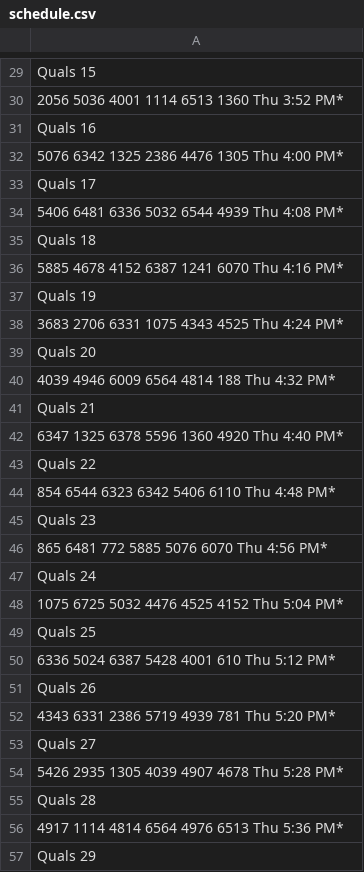
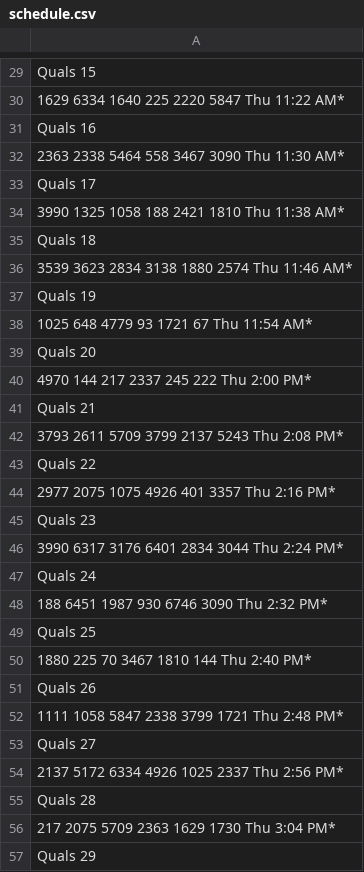
Before and after one commit to frcteam188/frc-team188-website, a CSV file: schedule.csv, drawn as a sheet; only a part is shown, gaps mark what is left out; the diff covers the shown part only; the diff names each change by its address in the sheet, - before the commit and + after, or states it on an @@ line.

```diff
--- a/schedule.csv
+++ b/schedule.csv
-A30: 2056 5036 4001 1114 6513 1360 Thu 3:52 PM*
+A30: 1629 6334 1640 225 2220 5847 Thu 11:22 AM*
-A32: 5076 6342 1325 2386 4476 1305 Thu 4:00 PM*
+A32: 2363 2338 5464 558 3467 3090 Thu 11:30 AM*
-A34: 5406 6481 6336 5032 6544 4939 Thu 4:08 PM*
+A34: 3990 1325 1058 188 2421 1810 Thu 11:38 AM*
-A36: 5885 4678 4152 6387 1241 6070 Thu 4:16 PM*
+A36: 3539 3623 2834 3138 1880 2574 Thu 11:46 AM*
-A38: 3683 2706 6331 1075 4343 4525 Thu 4:24 PM*
+A38: 1025 648 4779 93 1721 67 Thu 11:54 AM*
-A40: 4039 4946 6009 6564 4814 188 Thu 4:32 PM*
+A40: 4970 144 217 2337 245 222 Thu 2:00 PM*
-A42: 6347 1325 6378 5596 1360 4920 Thu 4:40 PM*
+A42: 3793 2611 5709 3799 2137 5243 Thu 2:08 PM*
-A44: 854 6544 6323 6342 5406 6110 Thu 4:48 PM*
+A44: 2977 2075 1075 4926 401 3357 Thu 2:16 PM*
-A46: 865 6481 772 5885 5076 6070 Thu 4:56 PM*
+A46: 3990 6317 3176 6401 2834 3044 Thu 2:24 PM*
-A48: 1075 6725 5032 4476 4525 4152 Thu 5:04 PM*
+A48: 188 6451 1987 930 6746 3090 Thu 2:32 PM*
-A50: 6336 5024 6387 5428 4001 610 Thu 5:12 PM*
+A50: 1880 225 70 3467 1810 144 Thu 2:40 PM*
-A52: 4343 6331 2386 5719 4939 781 Thu 5:20 PM*
+A52: 1111 1058 5847 2338 3799 1721 Thu 2:48 PM*
-A54: 5426 2935 1305 4039 4907 4678 Thu 5:28 PM*
+A54: 2137 5172 6334 4926 1025 2337 Thu 2:56 PM*
-A56: 4917 1114 4814 6564 4976 6513 Thu 5:36 PM*
+A56: 217 2075 5709 2363 1629 1730 Thu 3:04 PM*
```
Also changed, not shown: 96 edited cells elsewhere in this file, 2 other files.
